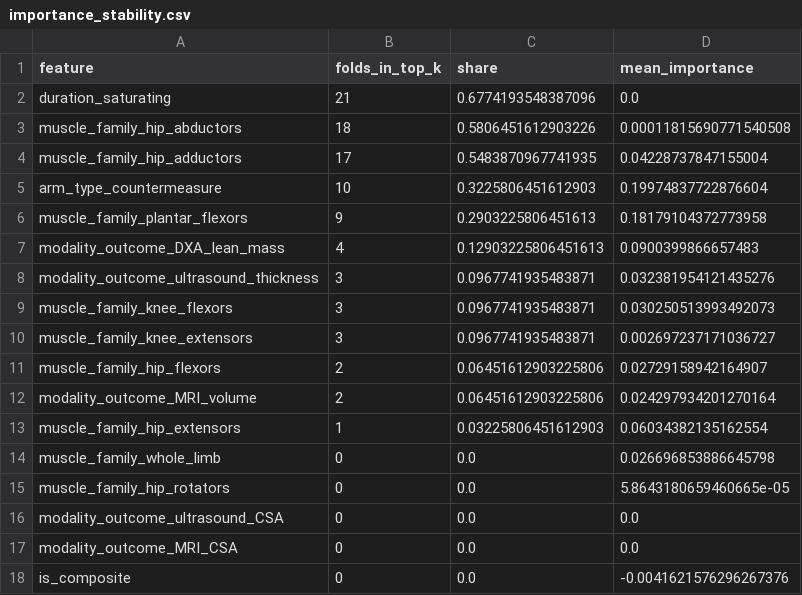
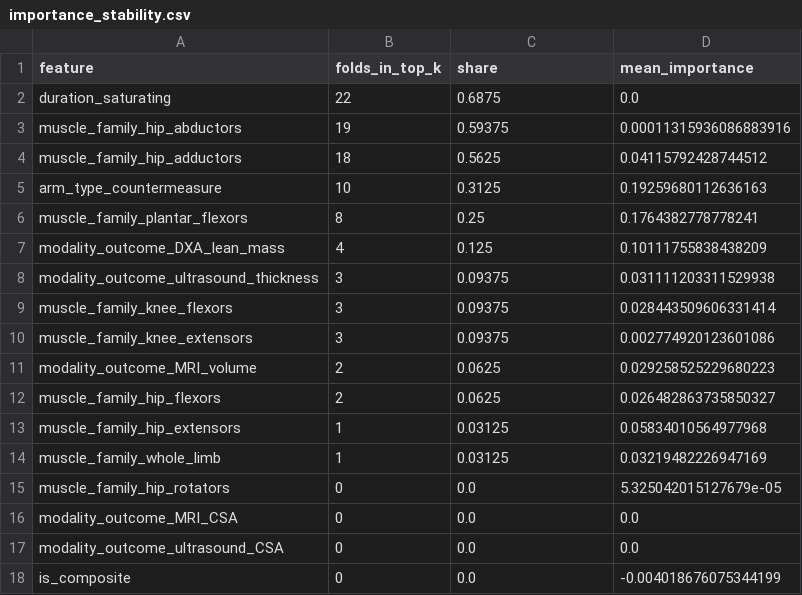
Before and after one commit to MiladBahariQaragoz/BedrestToMars, a CSV file: results/importance_stability.csv, drawn as a sheet.

Commit message:
feat: refit every result against dataset v1.1
Tier 1, S6, the baseline and the four comparative families, all regenerated. The
findings do not move: the three duration forms still sit within one AIC point of each
other, the muscle ranking is unchanged because subset B takes no NASA rows, and no
model family beats the duration curve by the 15% PLAN.md section 8 asks for.

What the new campaign buys is at the long end and in the weighting check: a second
90-day campaign on the duration axis, and an eighth campaign carrying a dispersion of
the change, which is the scarcest thing in this literature.

```diff
--- a/results/importance_stability.csv
+++ b/results/importance_stability.csv
@@ -1,18 +1,18 @@
 feature,folds_in_top_k,share,mean_importance
-duration_saturating,21,0.6774193548387096,0.0
-muscle_family_hip_abductors,18,0.5806451612903226,0.00011815690771540508
-muscle_family_hip_adductors,17,0.5483870967741935,0.04228737847155004
-arm_type_countermeasure,10,0.3225806451612903,0.19974837722876604
-muscle_family_plantar_flexors,9,0.2903225806451613,0.18179104372773958
-modality_outcome_DXA_lean_mass,4,0.12903225806451613,0.0900399866657483
-modality_outcome_ultrasound_thickness,3,0.0967741935483871,0.032381954121435276
-muscle_family_knee_flexors,3,0.0967741935483871,0.030250513993492073
-muscle_family_knee_extensors,3,0.0967741935483871,0.002697237171036727
-muscle_family_hip_flexors,2,0.06451612903225806,0.02729158942164907
-modality_outcome_MRI_volume,2,0.06451612903225806,0.024297934201270164
-muscle_family_hip_extensors,1,0.03225806451612903,0.06034382135162554
-muscle_family_whole_limb,0,0.0,0.026696853886645798
-muscle_family_hip_rotators,0,0.0,5.8643180659460665e-05
+duration_saturating,22,0.6875,0.0
+muscle_family_hip_abductors,19,0.59375,0.00011315936086883916
+muscle_family_hip_adductors,18,0.5625,0.04115792428744512
+arm_type_countermeasure,10,0.3125,0.19259680112636163
+muscle_family_plantar_flexors,8,0.25,0.1764382778778241
+modality_outcome_DXA_lean_mass,4,0.125,0.10111755838438209
+modality_outcome_ultrasound_thickness,3,0.09375,0.031111203311529938
+muscle_family_knee_flexors,3,0.09375,0.028443509606331414
+muscle_family_knee_extensors,3,0.09375,0.002774920123601086
+modality_outcome_MRI_volume,2,0.0625,0.029258525229680223
+muscle_family_hip_flexors,2,0.0625,0.026482863735850327
+muscle_family_hip_extensors,1,0.03125,0.05834010564977968
+muscle_family_whole_limb,1,0.03125,0.03219482226947169
+muscle_family_hip_rotators,0,0.0,5.325042015127679e-05
+modality_outcome_MRI_CSA,0,0.0,0.0
 modality_outcome_ultrasound_CSA,0,0.0,0.0
-modality_outcome_MRI_CSA,0,0.0,0.0
-is_composite,0,0.0,-0.0041621576296267376
+is_composite,0,0.0,-0.004018676075344199
```
Also changed, not shown: results/model_comparison.csv, 4 other files.
